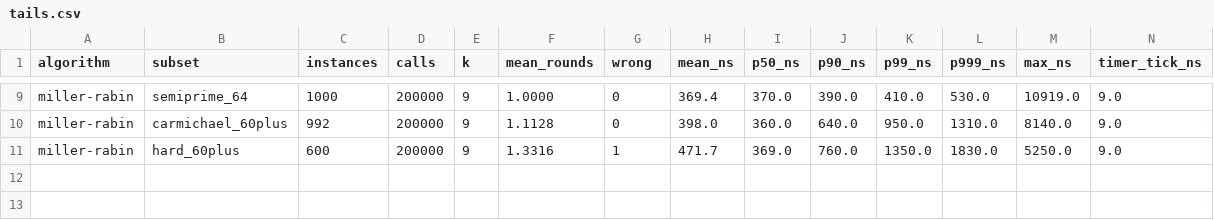
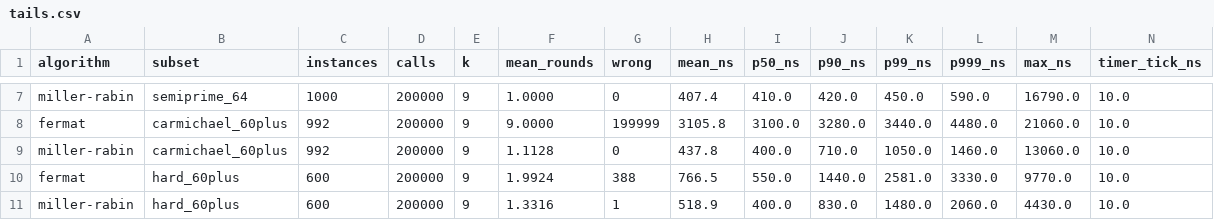
Before and after one commit to bradwils/AAprimality, a CSV file: results/tails.csv, drawn as a sheet; only a part is shown, gaps mark what is left out; addresses are those after the commit; the diff covers the shown part only; the diff names each change by its address in the sheet, - before the commit and + after, or states it on an @@ line.

```diff
--- a/results/tails.csv
+++ b/results/tails.csv
-H7 (mean_ns): 369.4
+H7 (mean_ns): 407.4
-I7 (p50_ns): 370.0
+I7 (p50_ns): 410.0
-J7 (p90_ns): 390.0
+J7 (p90_ns): 420.0
-K7 (p99_ns): 410.0
+K7 (p99_ns): 450.0
-L7 (p999_ns): 530.0
+L7 (p999_ns): 590.0
-M7 (max_ns): 10919.0
+M7 (max_ns): 16790.0
-N7 (timer_tick_ns): 9.0
+N7 (timer_tick_ns): 10.0
+row 8: fermat | carmichael_60plus | 992 | 200000 | 9 | 9.0000 | 199999 | 3105.8 | 3100.0 | 3280.0 | 3440.0 | 4480.0 | 21060.0 | 10.0
-H9 (mean_ns): 398.0
+H9 (mean_ns): 437.8
-I9 (p50_ns): 360.0
+I9 (p50_ns): 400.0
-J9 (p90_ns): 640.0
+J9 (p90_ns): 710.0
-K9 (p99_ns): 950.0
+K9 (p99_ns): 1050.0
-L9 (p999_ns): 1310.0
+L9 (p999_ns): 1460.0
-M9 (max_ns): 8140.0
+M9 (max_ns): 13060.0
-N9 (timer_tick_ns): 9.0
+N9 (timer_tick_ns): 10.0
+row 10: fermat | hard_60plus | 600 | 200000 | 9 | 1.9924 | 388 | 766.5 | 550.0 | 1440.0 | 2581.0 | 3330.0 | 9770.0 | 10.0
-H11 (mean_ns): 471.7
+H11 (mean_ns): 518.9
-I11 (p50_ns): 369.0
+I11 (p50_ns): 400.0
-J11 (p90_ns): 760.0
+J11 (p90_ns): 830.0
-K11 (p99_ns): 1350.0
+K11 (p99_ns): 1480.0
-L11 (p999_ns): 1830.0
+L11 (p999_ns): 2060.0
-M11 (max_ns): 5250.0
+M11 (max_ns): 4430.0
-N11 (timer_tick_ns): 9.0
+N11 (timer_tick_ns): 10.0
```
Also changed, not shown: 2 added rows, 4 removed rows and 21 edited cells elsewhere in this file, results/aks_steps.csv, results/time_bits.csv, 13 other files.
